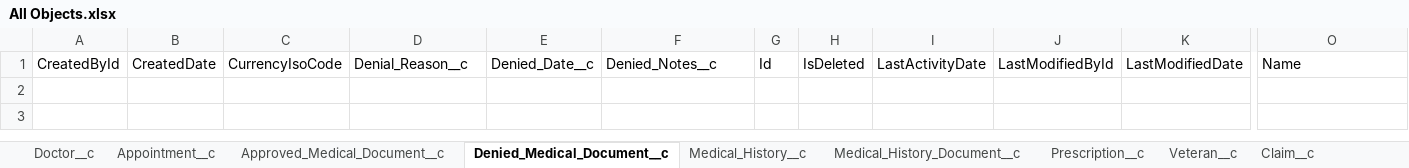
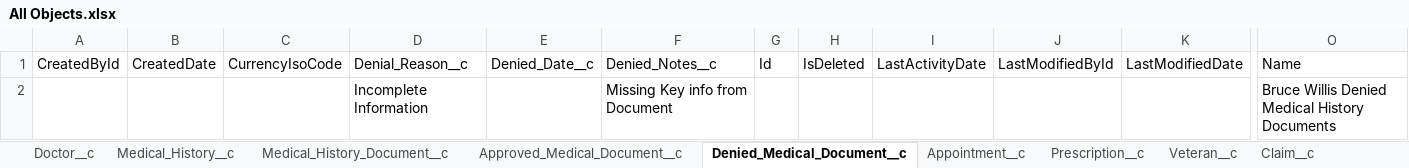
Before and after one commit to Bokokuda/ProvarP3, an Excel workbook: ProvarTraining/templates/All Objects.xlsx, sheet Denied_Medical_Document__c, drawn as a sheet; only a part is shown, gaps mark what is left out; values as stored, in another font and other column widths than the file's, no borders; rows hold the shown columns only; the diff names each change by its address in the sheet, - before the commit and + after, or states it on an @@ line.

```diff
--- a/ProvarTraining/templates/All Objects.xlsx (sheet Denied_Medical_Document__c)
+++ b/ProvarTraining/templates/All Objects.xlsx (sheet Denied_Medical_Document__c)
@@ sheet tab order changed: Doctor__c | Medical_History__c | Medical_History_Document__c | Approved_Medical_Document__c | Denied_Medical_Document__c | Appointment__c | Prescription__c | Veteran__c | Claim__c @@
+row 2:  |  |  | Incomplete Information |  | Missing Key info from Document |  |  |  |  |  | Bruce Willis Denied Medical History Documents
```
Also changed, not shown: sheet Medical_History__c, sheet Doctor__c, sheet Medical_History_Document__c, sheet Appointment__c, sheet Approved_Medical_Document__c, 26 other files.
